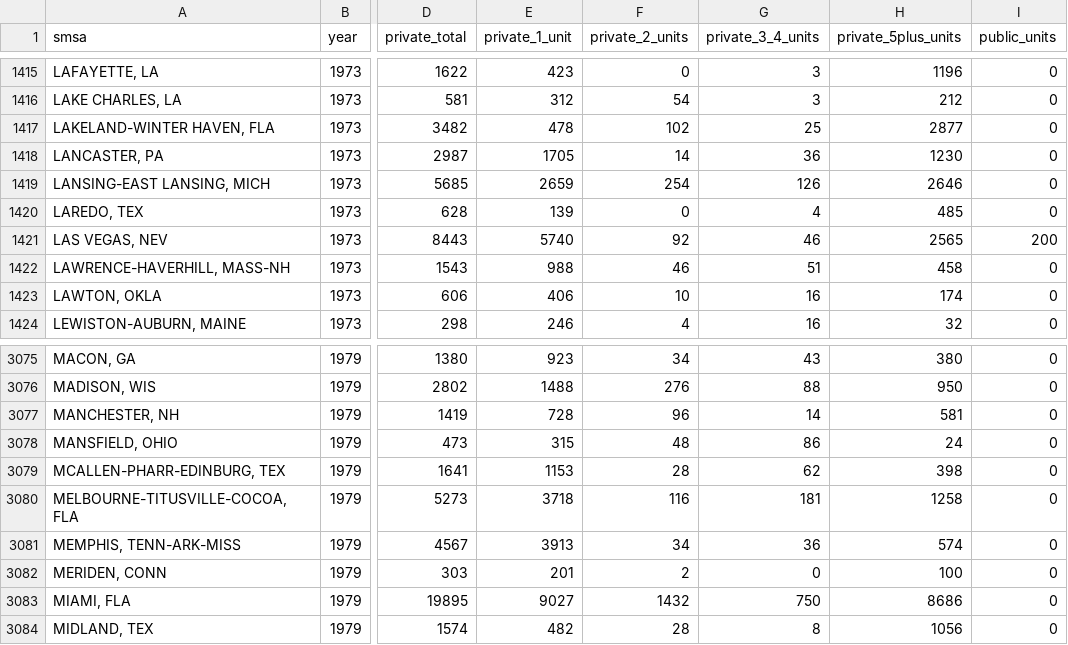
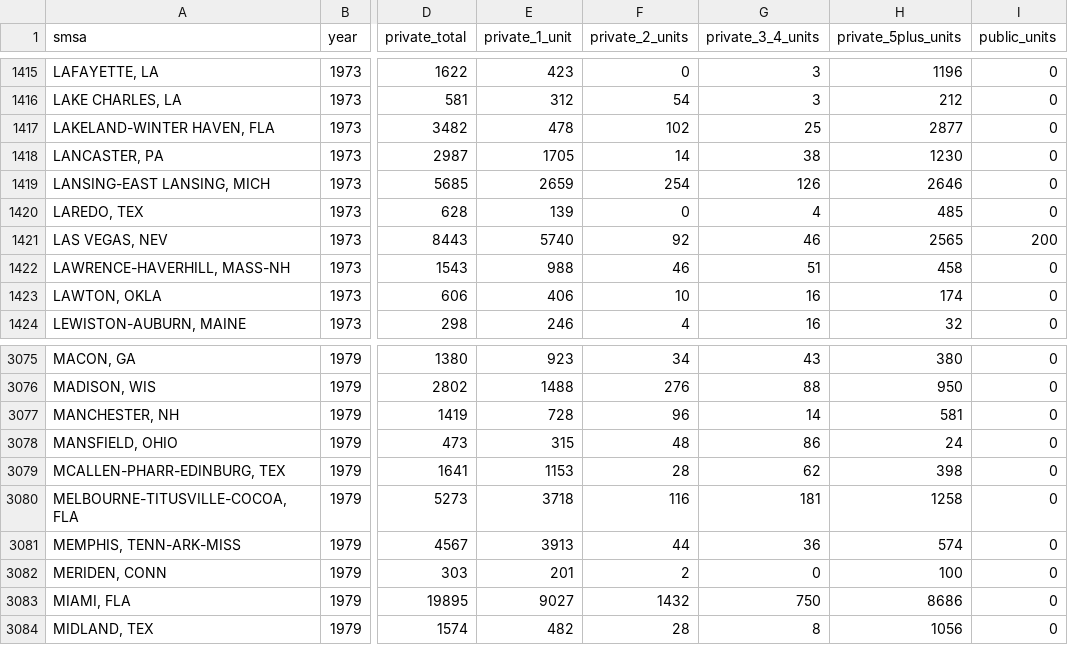
Before and after one commit to willwwang/little-nepas, a CSV file: data/cleaned_ocr/bps_final.csv, drawn as a sheet; only a part is shown, gaps mark what is left out; the diff names each change by its address in the sheet, - before the commit and + after, or states it on an @@ line.

Commit message:
putting on ice but event studies!

```diff
--- a/data/cleaned_ocr/bps_final.csv
+++ b/data/cleaned_ocr/bps_final.csv
-G1418 (private_3_4_units): 36
+G1418 (private_3_4_units): 38
-F3081 (private_2_units): 34
+F3081 (private_2_units): 44
```
Also changed, not shown: 10 other files.
